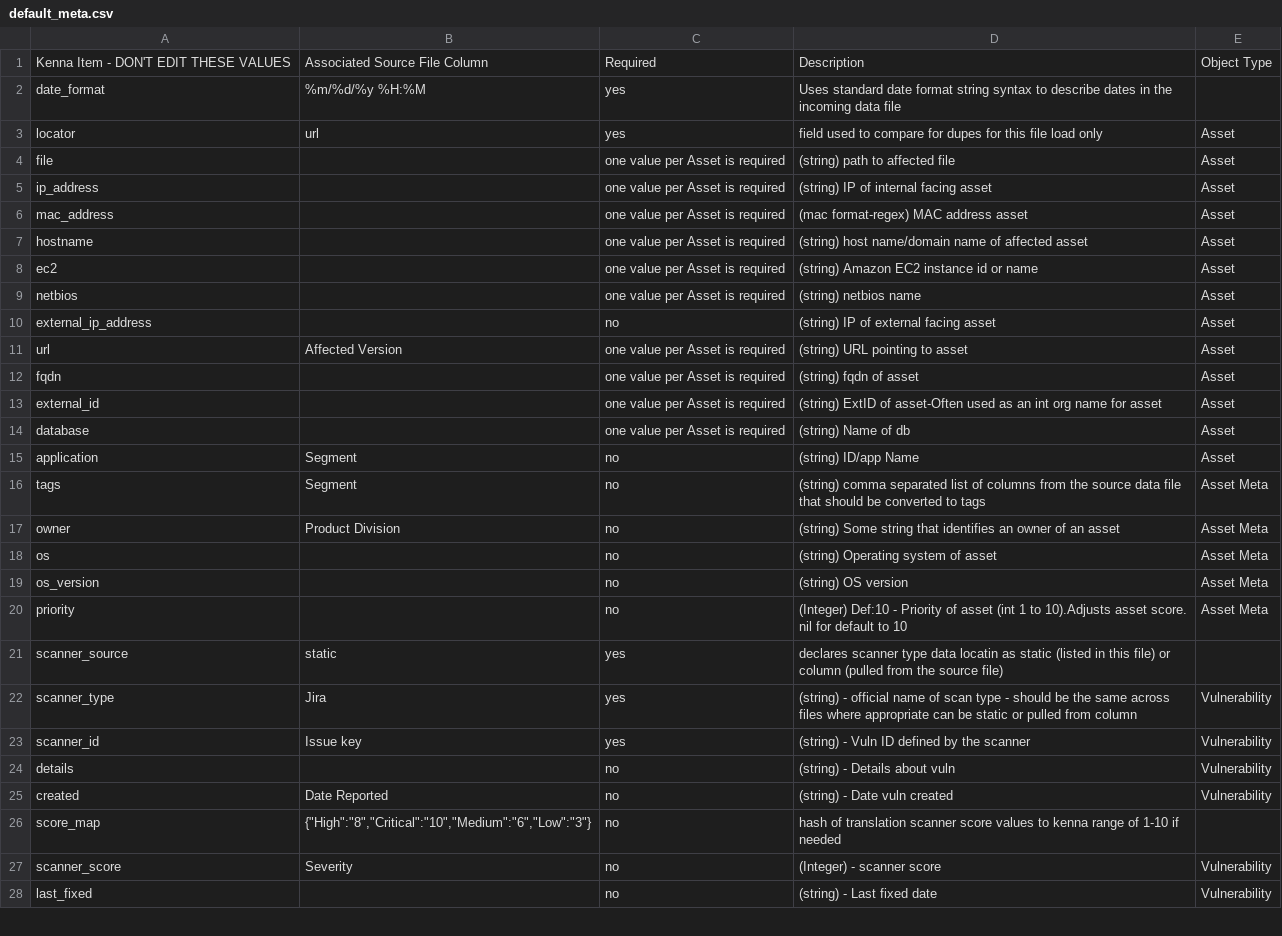
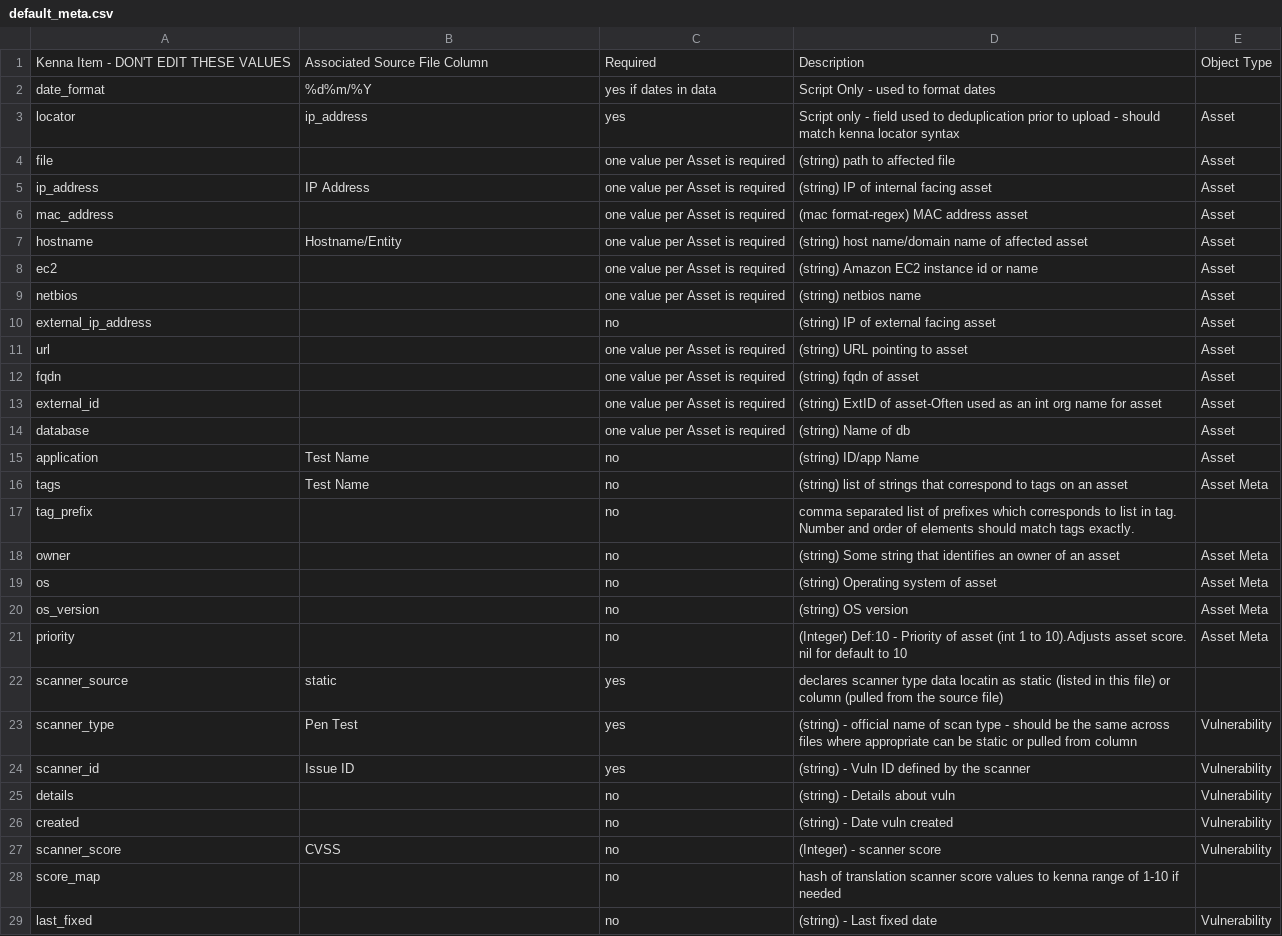
Before and after one commit to KennaSecurity/All_Samples, a CSV file: KDI Importer/default_meta.csv, drawn as a sheet; only a part is shown; the diff covers the shown part only.

```diff
--- a/KDI Importer/default_meta.csv
+++ b/KDI Importer/default_meta.csv
@@ -1,8 +1,8 @@
 Kenna Item - DON'T EDIT THESE VALUES,Associated Source File Column,Required,Description,Object Type
-date_format,%m/%d/%y %H:%M,yes,Uses standard date format string syntax to describe dates in the incoming data file,
-locator,url,yes,field used to compare for dupes for this file load only,Asset
+date_format,%d%m/%Y,yes if dates in data,Script Only - used to format dates,
+locator,ip_address,yes,Script only - field used to deduplication prior to upload - should match kenna locator syntax,Asset
 file,,one value per Asset is required,(string) path to affected file,Asset
-ip_address,,one value per Asset is required,(string) IP of internal facing asset,Asset
+ip_address,IP Address,one value per Asset is required,(string) IP of internal facing asset,Asset
 mac_address,,one value per Asset is required,(mac format-regex) MAC address asset,Asset
-hostname,,one value per Asset is required,(string) host name/domain name of affected asset,Asset
+hostname,Hostname/Entity,one value per Asset is required,(string) host name/domain name of affected asset,Asset
 ec2,,one value per Asset is required,(string) Amazon EC2 instance id or name,Asset
@@ -10,3 +10,3 @@ netbios,,one value per Asset is required,(string) netbios name,Asset
 external_ip_address,,no,(string) IP of external facing asset,Asset
-url,Affected Version,one value per Asset is required,(string) URL pointing to asset,Asset
+url,,one value per Asset is required,(string) URL pointing to asset,Asset
 fqdn,,one value per Asset is required,(string) fqdn of asset,Asset
@@ -14,5 +14,6 @@ external_id,,one value per Asset is required,(string) ExtID of asset-Often used
 database,,one value per Asset is required,(string) Name of db,Asset
-application,Segment,no,(string) ID/app Name,Asset
-tags,Segment,no,(string) comma separated list of columns from the source data file that should be converted to tags,Asset Meta
-owner,Product Division,no,(string) Some string that identifies an owner of an asset,Asset Meta
+application,Test Name,no,(string) ID/app Name,Asset
+tags,Test Name,no,(string) list of strings that correspond to tags on an asset,Asset Meta
+tag_prefix,,no,comma separated list of prefixes which corresponds to list in tag. Number and order of elements should match tags exactly. ,
+owner,,no,(string) Some string that identifies an owner of an asset,Asset Meta
 os,,no,(string) Operating system of asset,Asset Meta
@@ -21,8 +22,8 @@ priority,,no,(Integer) Def:10 - Priority of asset (int 1 to 10).Adjusts asset sc
 scanner_source,static,yes,declares scanner type data locatin as static (listed in this file) or column (pulled from the source file),
-scanner_type,Jira,yes,(string) - official name of scan type - should be the same across files where appropriate can be static or pulled from column,Vulnerability
-scanner_id,Issue key,yes,(string) - Vuln ID defined by the scanner,Vulnerability
+scanner_type,Pen Test,yes,(string) - official name of scan type - should be the same across files where appropriate can be static or pulled from column,Vulnerability
+scanner_id,Issue ID,yes,(string) - Vuln ID defined by the scanner,Vulnerability
 details,,no,(string) - Details about vuln,Vulnerability
-created,Date Reported,no,(string) - Date vuln created,Vulnerability
-score_map,"{""High"":""8"",""Critical"":""10"",""Medium"":""6"",""Low"":""3""}",no,hash of translation scanner score values to kenna range of 1-10 if needed,
-scanner_score,Severity,no,(Integer) - scanner score,Vulnerability
+created,,no,(string) - Date vuln created,Vulnerability
+scanner_score,CVSS,no,(Integer) - scanner score,Vulnerability
+score_map,,no,hash of translation scanner score values to kenna range of 1-10 if needed,
 last_fixed,,no,(string) - Last fixed date,Vulnerability
```
Also changed, not shown: 1 added row, 1 removed row and 8 edited cells elsewhere in this file, 2 other files.
